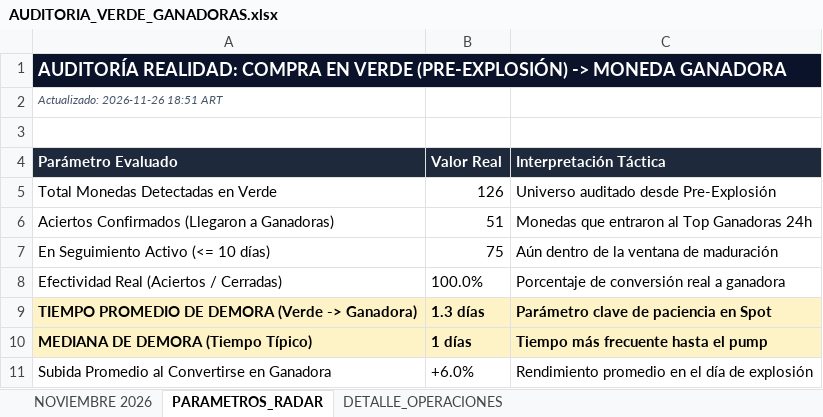
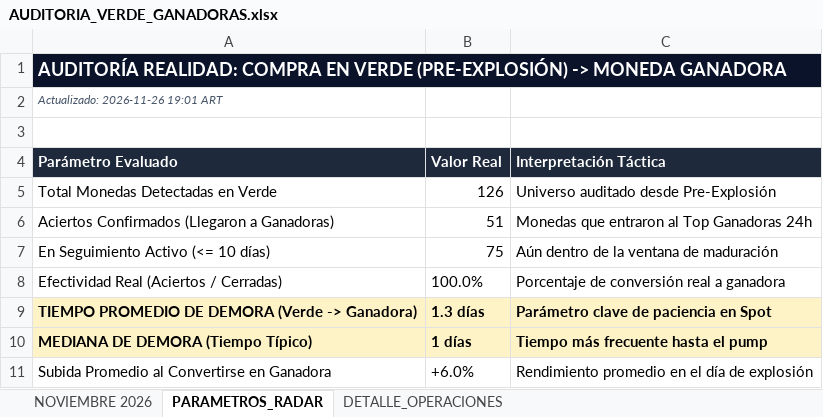
Before and after one commit to kjanoto-coder/panel-cripto, an Excel workbook: AUDITORIA_VERDE_GANADORAS.xlsx, sheet PARAMETROS_RADAR, drawn as a sheet; values as stored, in another font and other column widths than the file's, no borders; the diff names each change by its address in the sheet, - before the commit and + after, or states it on an @@ line.

```diff
--- a/AUDITORIA_VERDE_GANADORAS.xlsx (sheet PARAMETROS_RADAR)
+++ b/AUDITORIA_VERDE_GANADORAS.xlsx (sheet PARAMETROS_RADAR)
-A2 (Parámetro Evaluado): Actualizado: 2026-11-26 18:51 ART
+A2 (Parámetro Evaluado): Actualizado: 2026-11-26 19:01 ART
```
Also changed, not shown: sheet DETALLE_OPERACIONES, sheet NOVIEMBRE 2026, 1 other file.
